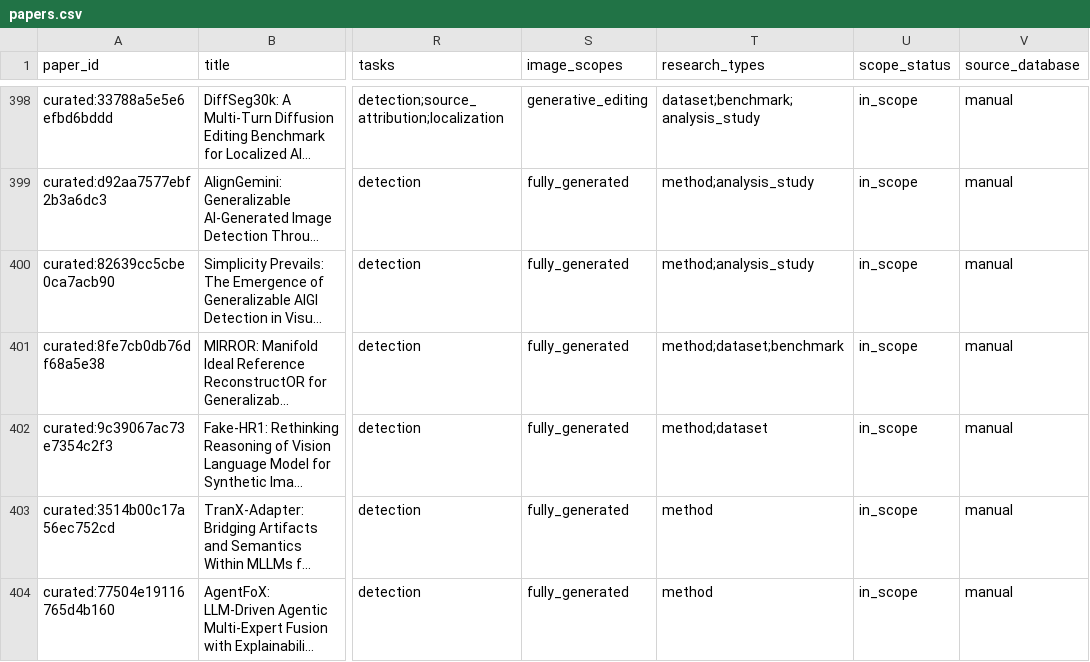
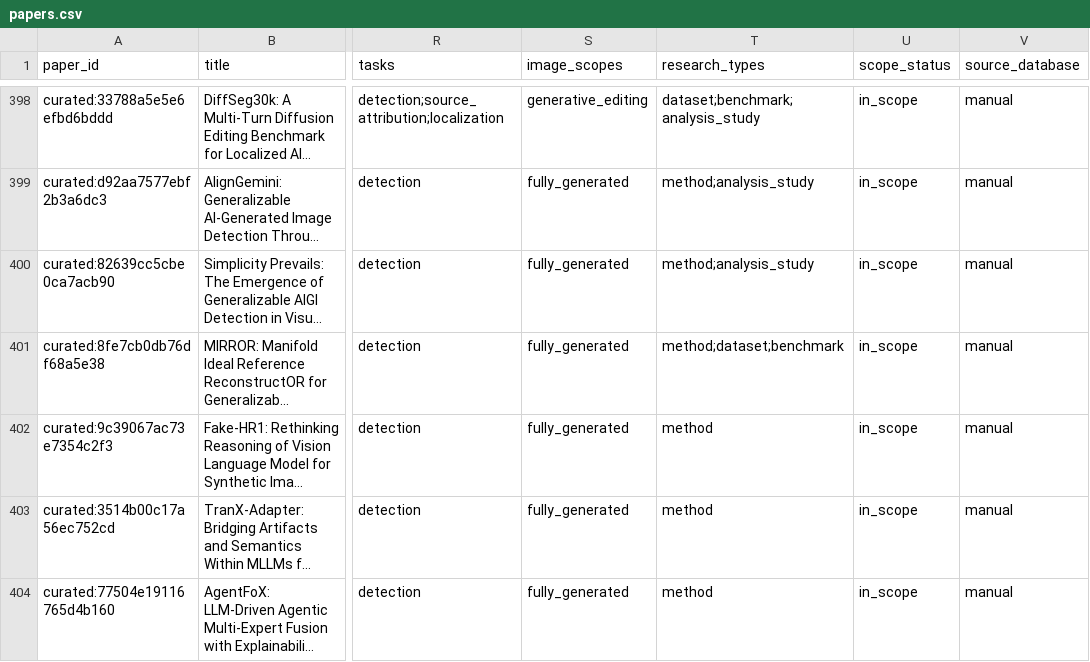
Before and after one commit to meiling-fdu/synthetic-image-research-map, a CSV file: data/curated/papers.csv, drawn as a sheet; only a part is shown, gaps mark what is left out; long unchanged cells end in …; the diff names each change by its address in the sheet, - before the commit and + after, or states it on an @@ line.

```diff
--- a/data/curated/papers.csv
+++ b/data/curated/papers.csv
-T402 (research_types): method;dataset
+T402 (research_types): method
```
Also changed, not shown: data/curated/paper_taxonomy.csv, 12 other files.
